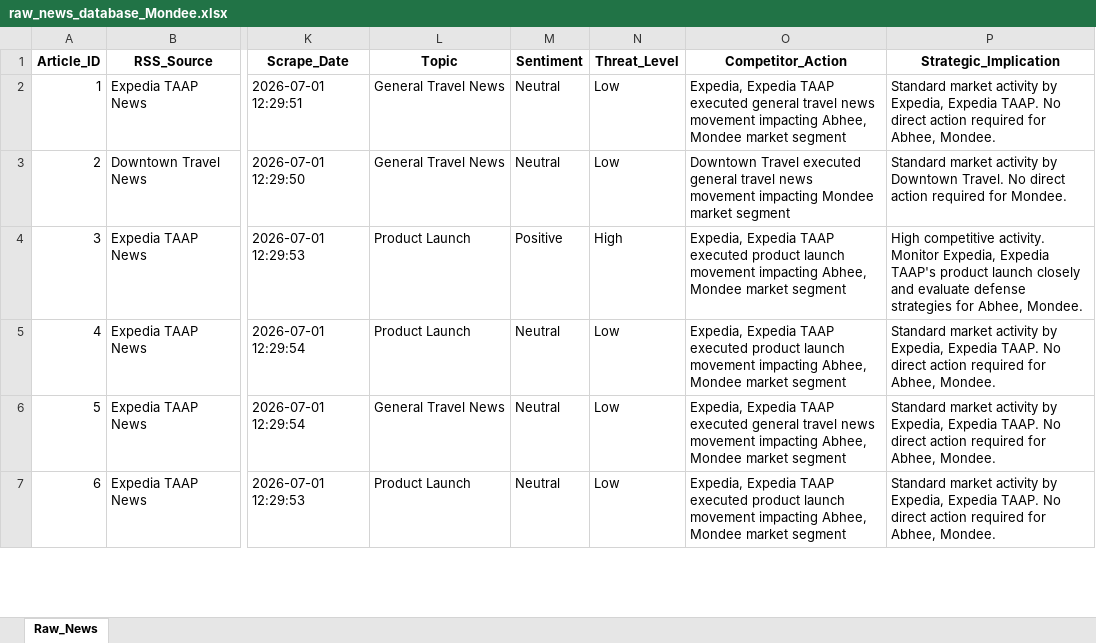
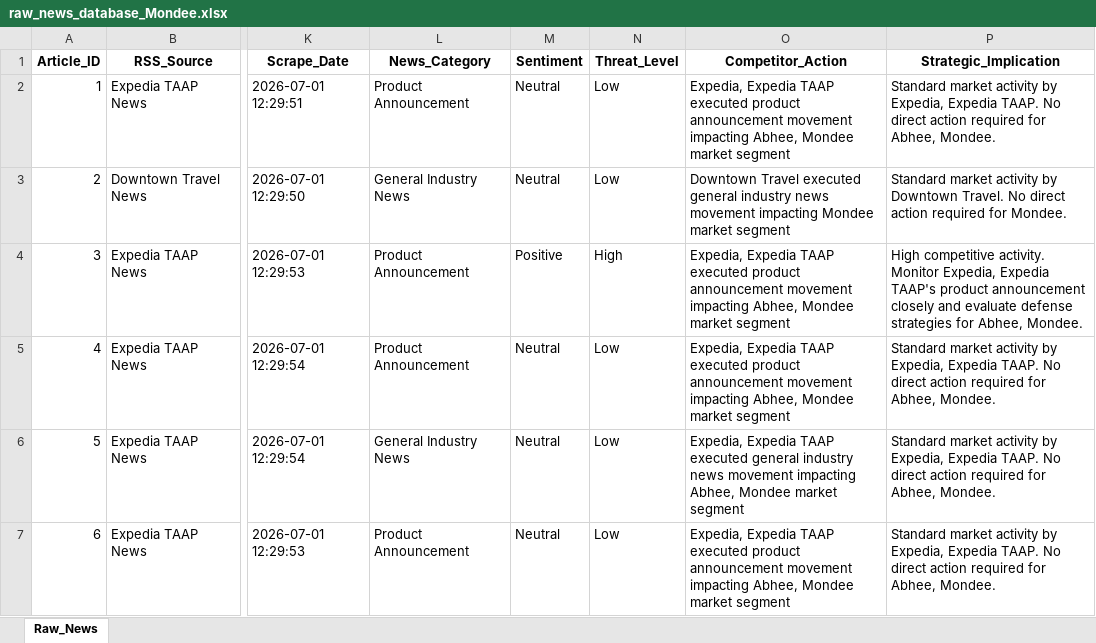
Before and after one commit to knirantar-Mondee/TabhiGroupDashboard_1, an Excel workbook: News_Dashboard/data/raw_news_database_Mondee.xlsx, sheet Raw_News, drawn as a sheet; only a part is shown, gaps mark what is left out; values as stored, in another font and other column widths than the file's, no borders; the diff covers the shown part only; the diff names each change by its address in the sheet, - before the commit and + after, or states it on an @@ line.

```diff
--- a/News_Dashboard/data/raw_news_database_Mondee.xlsx (sheet Raw_News)
+++ b/News_Dashboard/data/raw_news_database_Mondee.xlsx (sheet Raw_News)
-L1: Topic
+L1: News_Category
-L2 (News_Category): General Travel News
+L2 (News_Category): Product Announcement
-O2 (Competitor_Action): …TAAP executed general travel news movement impacting…
+O2 (Competitor_Action): …TAAP executed product announcement movement impacting…
-L3 (News_Category): General Travel News
+L3 (News_Category): General Industry News
-O3 (Competitor_Action): …executed general travel news movement…
+O3 (Competitor_Action): …executed general industry news movement…
-L4:L5 (News_Category): Product Launch
+L4:L5 (News_Category): Product Announcement
-O4:O5 (Competitor_Action): …executed product launch movement impacting…
+O4:O5 (Competitor_Action): …executed product announcement movement impacting…
-P4 (Strategic_Implication): …TAAP's product launch closely and…
+P4 (Strategic_Implication): …TAAP's product announcement closely and…
-L6 (News_Category): General Travel News
+L6 (News_Category): General Industry News
-O6 (Competitor_Action): …executed general travel news movement…
+O6 (Competitor_Action): …executed general industry news movement…
-L7 (News_Category): Product Launch
+L7 (News_Category): Product Announcement
-O7 (Competitor_Action): …executed product launch movement impacting…
+O7 (Competitor_Action): …executed product announcement movement impacting…
```
Also changed, not shown: 37 edited cells elsewhere in this sheet, News_Dashboard/data/raw_news_database_Miraee.xlsx, News_Intelligence/output/raw_news_database_Miraee.xlsx, 11 other files.
